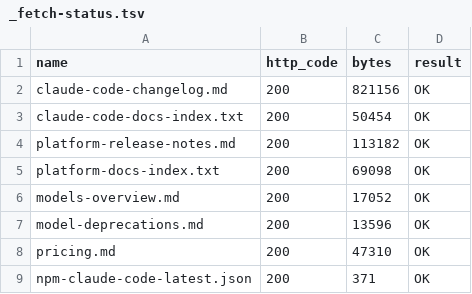
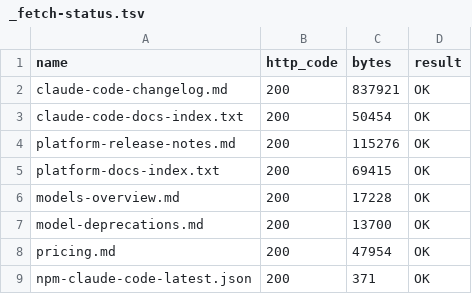
Before and after one commit to kenta0505-ctrl/claude-remote-control, a TSV file: sources/_fetch-status.tsv, drawn as a sheet.

```diff
--- a/sources/_fetch-status.tsv
+++ b/sources/_fetch-status.tsv
@@ -1,9 +1,9 @@
 name	http_code	bytes	result
-claude-code-changelog.md	200	821156	OK
+claude-code-changelog.md	200	837921	OK
 claude-code-docs-index.txt	200	50454	OK
-platform-release-notes.md	200	113182	OK
-platform-docs-index.txt	200	69098	OK
-models-overview.md	200	17052	OK
-model-deprecations.md	200	13596	OK
-pricing.md	200	47310	OK
+platform-release-notes.md	200	115276	OK
+platform-docs-index.txt	200	69415	OK
+models-overview.md	200	17228	OK
+model-deprecations.md	200	13700	OK
+pricing.md	200	47954	OK
 npm-claude-code-latest.json	200	371	OK
```
Also changed, not shown: 9 other files.
